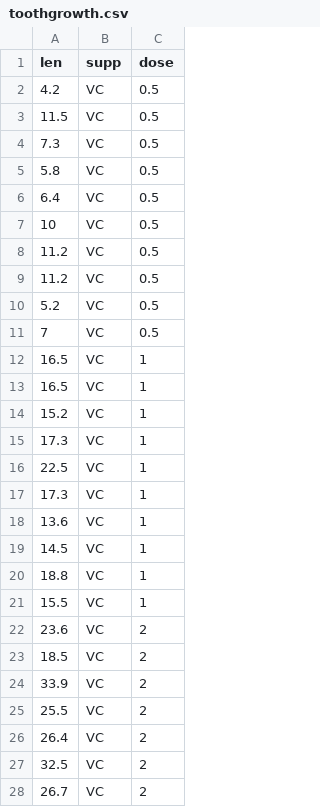
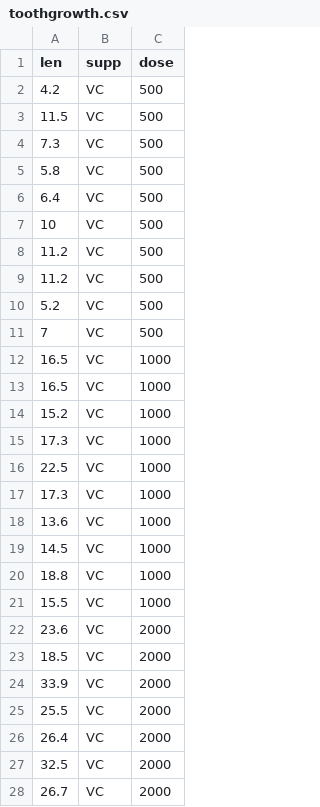
Before and after one commit to jm0535/Workshop-Training-Manual, a CSV file: docs/data/toothgrowth.csv, drawn as a sheet; only a part is shown; the diff covers the shown part only.

```diff
--- a/docs/data/toothgrowth.csv
+++ b/docs/data/toothgrowth.csv
@@ -1,28 +1,28 @@
 len,supp,dose
-4.2,VC,0.5
-11.5,VC,0.5
-7.3,VC,0.5
-5.8,VC,0.5
-6.4,VC,0.5
-10,VC,0.5
-11.2,VC,0.5
-11.2,VC,0.5
-5.2,VC,0.5
-7,VC,0.5
-16.5,VC,1
-16.5,VC,1
-15.2,VC,1
-17.3,VC,1
-22.5,VC,1
-17.3,VC,1
-13.6,VC,1
-14.5,VC,1
-18.8,VC,1
-15.5,VC,1
-23.6,VC,2
-18.5,VC,2
-33.9,VC,2
-25.5,VC,2
-26.4,VC,2
-32.5,VC,2
-26.7,VC,2
+4.2,VC,500
+11.5,VC,500
+7.3,VC,500
+5.8,VC,500
+6.4,VC,500
+10,VC,500
+11.2,VC,500
+11.2,VC,500
+5.2,VC,500
+7,VC,500
+16.5,VC,1000
+16.5,VC,1000
+15.2,VC,1000
+17.3,VC,1000
+22.5,VC,1000
+17.3,VC,1000
+13.6,VC,1000
+14.5,VC,1000
+18.8,VC,1000
+15.5,VC,1000
+23.6,VC,2000
+18.5,VC,2000
+33.9,VC,2000
+25.5,VC,2000
+26.4,VC,2000
+32.5,VC,2000
+26.7,VC,2000
```
Also changed, not shown: 33 edited cells elsewhere in this file, 1 other file.
